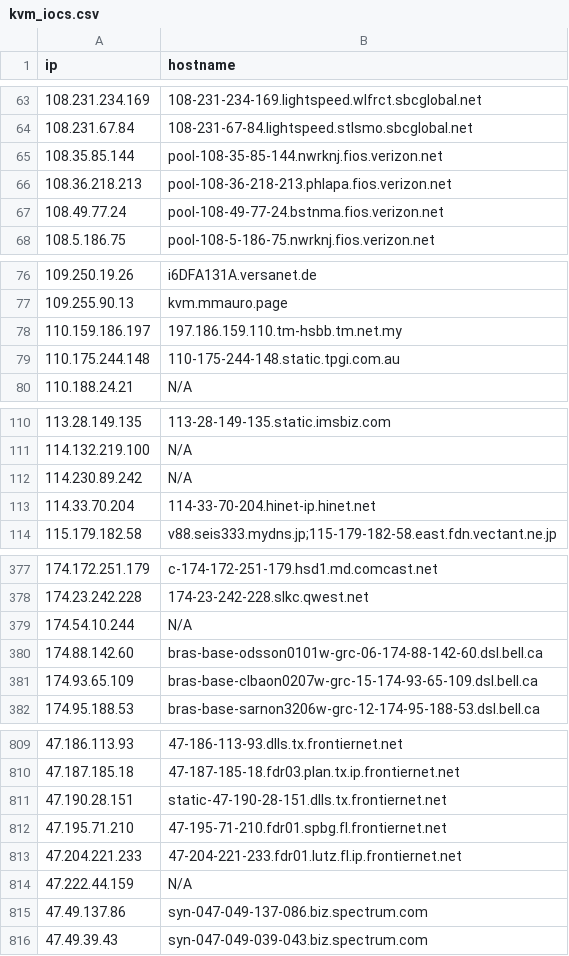
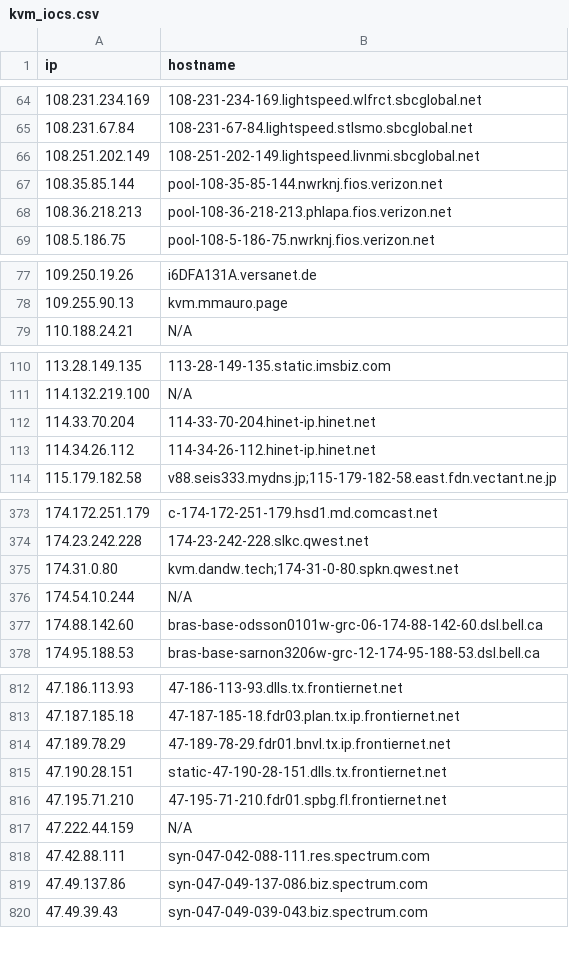
Before and after one commit to u5506878717-glitch/IP-KVM-IPs, a CSV file: kvm_iocs.csv, drawn as a sheet; only a part is shown, gaps mark what is left out; the diff covers the shown part only.

```diff
--- a/kvm_iocs.csv
+++ b/kvm_iocs.csv
@@ -64,5 +65,5 @@ ip,hostname
 108.231.67.84,108-231-67-84.lightspeed.stlsmo.sbcglobal.net
+108.251.202.149,108-251-202-149.lightspeed.livnmi.sbcglobal.net
 108.35.85.144,pool-108-35-85-144.nwrknj.fios.verizon.net
 108.36.218.213,pool-108-36-218-213.phlapa.fios.verizon.net
-108.49.77.24,pool-108-49-77-24.bstnma.fios.verizon.net
 108.5.186.75,pool-108-5-186-75.nwrknj.fios.verizon.net
@@ -77,4 +78,2 @@ ip,hostname
 109.255.90.13,kvm.mmauro.page
-110.159.186.197,197.186.159.110.tm-hsbb.tm.net.my
-110.175.244.148,110-175-244-148.static.tpgi.com.au
 110.188.24.21,N/A
@@ -111,4 +111,4 @@ ip,hostname
 114.132.219.100,N/A
-114.230.89.242,N/A
 114.33.70.204,114-33-70-204.hinet-ip.hinet.net
+114.34.26.112,114-34-26-112.hinet-ip.hinet.net
 115.179.182.58,v88.seis333.mydns.jp;115-179-182-58.east.fdn.vectant.ne.jp
@@ -378,5 +374,5 @@ ip,hostname
 174.23.242.228,174-23-242-228.slkc.qwest.net
+174.31.0.80,kvm.dandw.tech;174-31-0-80.spkn.qwest.net
 174.54.10.244,N/A
 174.88.142.60,bras-base-odsson0101w-grc-06-174-88-142-60.dsl.bell.ca
-174.93.65.109,bras-base-clbaon0207w-grc-15-174-93-65-109.dsl.bell.ca
 174.95.188.53,bras-base-sarnon3206w-grc-12-174-95-188-53.dsl.bell.ca
@@ -810,6 +813,7 @@ ip,hostname
 47.187.185.18,47-187-185-18.fdr03.plan.tx.ip.frontiernet.net
+47.189.78.29,47-189-78-29.fdr01.bnvl.tx.ip.frontiernet.net
 47.190.28.151,static-47-190-28-151.dlls.tx.frontiernet.net
 47.195.71.210,47-195-71-210.fdr01.spbg.fl.frontiernet.net
-47.204.221.233,47-204-221-233.fdr01.lutz.fl.ip.frontiernet.net
 47.222.44.159,N/A
+47.42.88.111,syn-047-042-088-111.res.spectrum.com
 47.49.137.86,syn-047-049-137-086.biz.spectrum.com
```
Also changed, not shown: 45 added rows, 30 removed rows and 3 edited cells elsewhere in this file.
